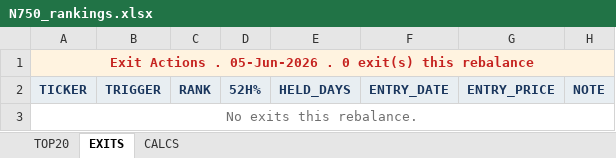
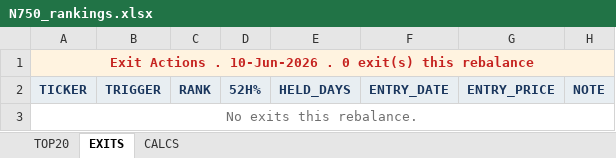
Before and after one commit to ameetst/code, an Excel workbook: momentum/Sharpe Score/N750_rankings.xlsx, sheet EXITS, drawn as a sheet; values as stored, in another font and other column widths than the file's, no borders; the diff names each change by its address in the sheet, - before the commit and + after, or states it on an @@ line.

```diff
--- a/momentum/Sharpe Score/N750_rankings.xlsx (sheet EXITS)
+++ b/momentum/Sharpe Score/N750_rankings.xlsx (sheet EXITS)
-A1: …Actions . 05-Jun-2026 . 0…
+A1: …Actions . 10-Jun-2026 . 0…
```
Also changed, not shown: sheet CALCS, sheet TOP20, yfinance data scripts/ETF.xlsx, yfinance data scripts/N750.xlsx, 20 other files.
